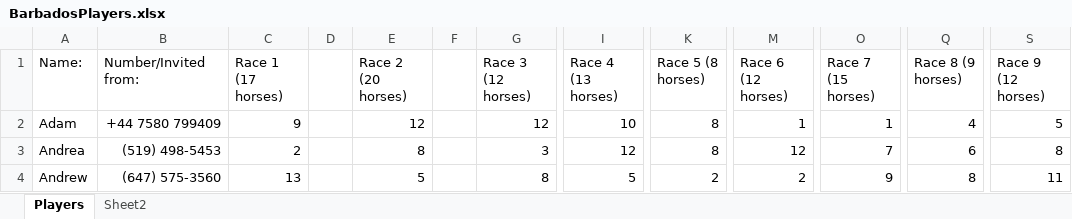
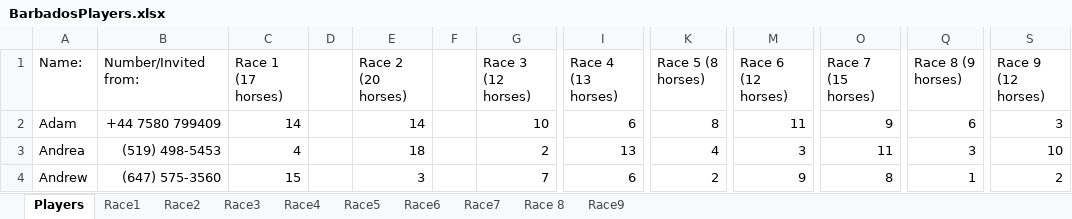
Before and after one commit to KPH3802/Barbados_Turf_Club_Horse_Racing, an Excel workbook: BarbadosPlayers.xlsx, sheet Players, drawn as a sheet; only a part is shown, gaps mark what is left out; values as stored, in another font and other column widths than the file's, no borders; the diff covers the shown part only; the diff names each change by its address in the sheet, - before the commit and + after, or states it on an @@ line.

```diff
--- a/BarbadosPlayers.xlsx (sheet Players)
+++ b/BarbadosPlayers.xlsx (sheet Players)
-sheet tab: Sheet2
+sheet tab: Race1
+sheet tab: Race2
+sheet tab: Race3
+sheet tab: Race4
+sheet tab: Race5
+sheet tab: Race6
+sheet tab: Race7
+sheet tab: Race 8
+sheet tab: Race9
-C2 (Race 1 (17 horses)): 9
+C2 (Race 1 (17 horses)): 14
-E2 (Race 2 (20 horses)): 12
+E2 (Race 2 (20 horses)): 14
-G2 (Race 3 (12 horses)): 12
+G2 (Race 3 (12 horses)): 10
-I2 (Race 4 (13 horses)): 10
+I2 (Race 4 (13 horses)): 6
-M2 (Race 6 (12 horses)): 1
+M2 (Race 6 (12 horses)): 11
-O2 (Race 7 (15 horses)): 1
+O2 (Race 7 (15 horses)): 9
-Q2 (Race 8 (9 horses)): 4
+Q2 (Race 8 (9 horses)): 6
-S2 (Race 9 (12 horses)): 5
+S2 (Race 9 (12 horses)): 3
-C3 (Race 1 (17 horses)): 2
+C3 (Race 1 (17 horses)): 4
-E3 (Race 2 (20 horses)): 8
+E3 (Race 2 (20 horses)): 18
-G3 (Race 3 (12 horses)): 3
+G3 (Race 3 (12 horses)): 2
-I3 (Race 4 (13 horses)): 12
+I3 (Race 4 (13 horses)): 13
-K3 (Race 5 (8 horses)): 8
+K3 (Race 5 (8 horses)): 4
-M3 (Race 6 (12 horses)): 12
+M3 (Race 6 (12 horses)): 3
-O3 (Race 7 (15 horses)): 7
+O3 (Race 7 (15 horses)): 11
-Q3 (Race 8 (9 horses)): 6
+Q3 (Race 8 (9 horses)): 3
-S3 (Race 9 (12 horses)): 8
+S3 (Race 9 (12 horses)): 10
-C4 (Race 1 (17 horses)): 13
+C4 (Race 1 (17 horses)): 15
-E4 (Race 2 (20 horses)): 5
+E4 (Race 2 (20 horses)): 3
-G4 (Race 3 (12 horses)): 8
+G4 (Race 3 (12 horses)): 7
-I4 (Race 4 (13 horses)): 5
+I4 (Race 4 (13 horses)): 6
-M4 (Race 6 (12 horses)): 2
+M4 (Race 6 (12 horses)): 9
-O4 (Race 7 (15 horses)): 9
+O4 (Race 7 (15 horses)): 8
-Q4 (Race 8 (9 horses)): 8
+Q4 (Race 8 (9 horses)): 1
-S4 (Race 9 (12 horses)): 11
+S4 (Race 9 (12 horses)): 2
```
Also changed, not shown: 198 edited cells elsewhere in this sheet, sheet Race1, 9 other files.
